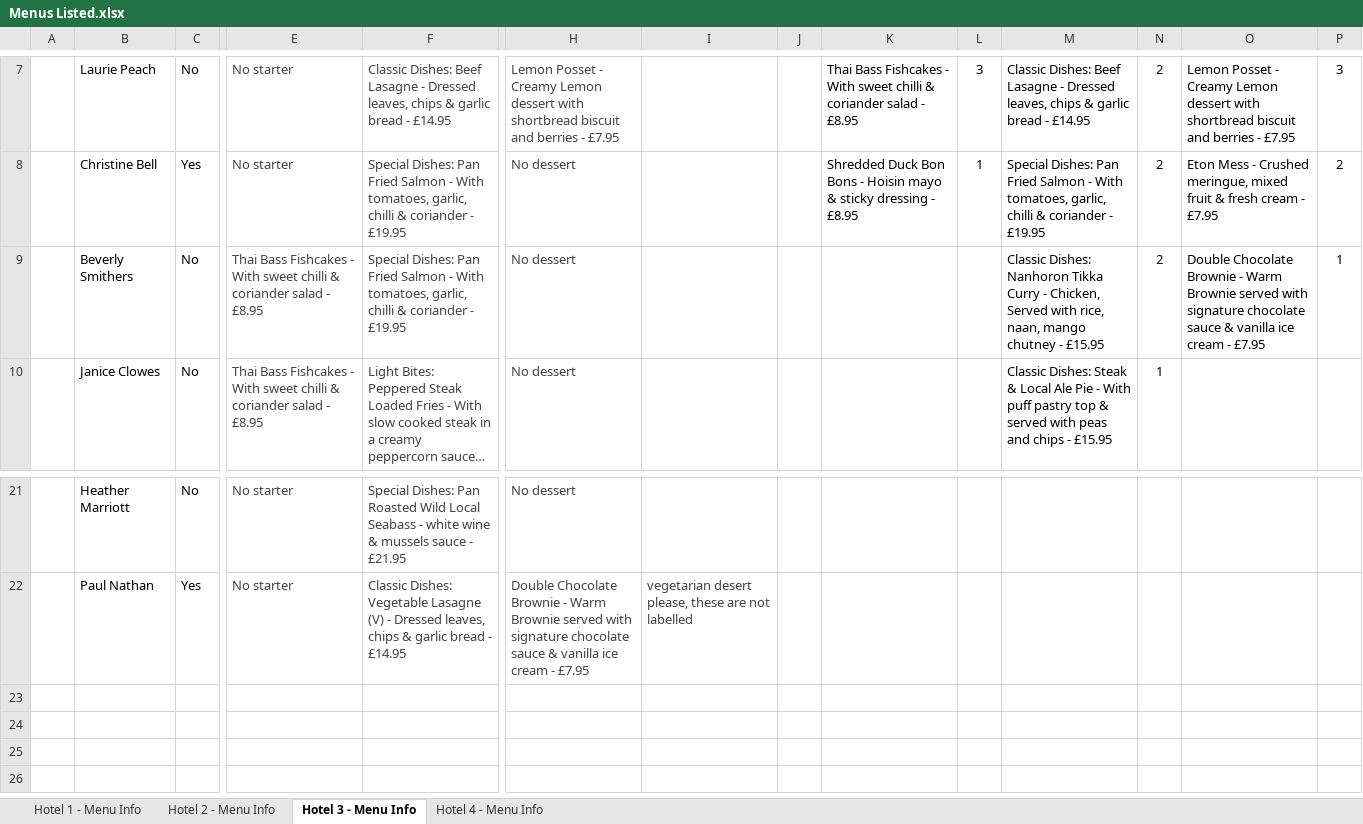
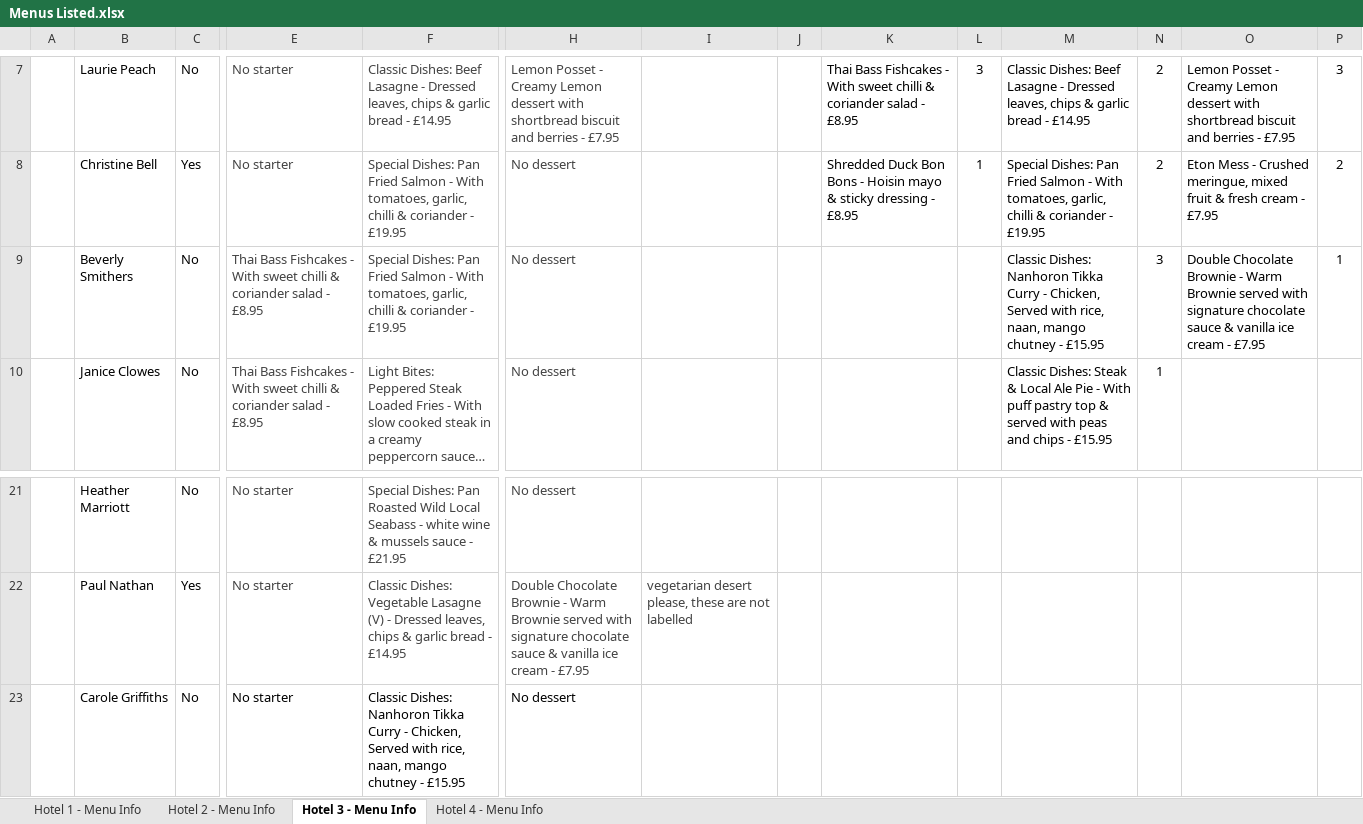
Before and after one commit to Ravensoak/C2C_Rides, an Excel workbook: files/Menus Listed.xlsx, sheet Hotel 3 - Menu Info, drawn as a sheet; only a part is shown, gaps mark what is left out; long unchanged cells end in …; values as stored, in another font and other column widths than the file's, no borders; table styles not drawn; rows hold the shown columns only; the diff names each change by its address in the sheet, - before the commit and + after, or states it on an @@ line.

```diff
--- a/files/Menus Listed.xlsx (sheet Hotel 3 - Menu Info)
+++ b/files/Menus Listed.xlsx (sheet Hotel 3 - Menu Info)
-N9: 2
+N9: 3
+row 23:  | Carole Griffiths | No | No starter | Classic Dishes: Nanhoron Tikka Curry - Chicken, Served with rice, naan, mango chutney - £15.95 | No dessert
```
Also changed, not shown: sheet Hotel 2 - Menu Info, sheet Hotel 1 - Menu Info, sheet Hotel 4 - Menu Info, 4 other files.
